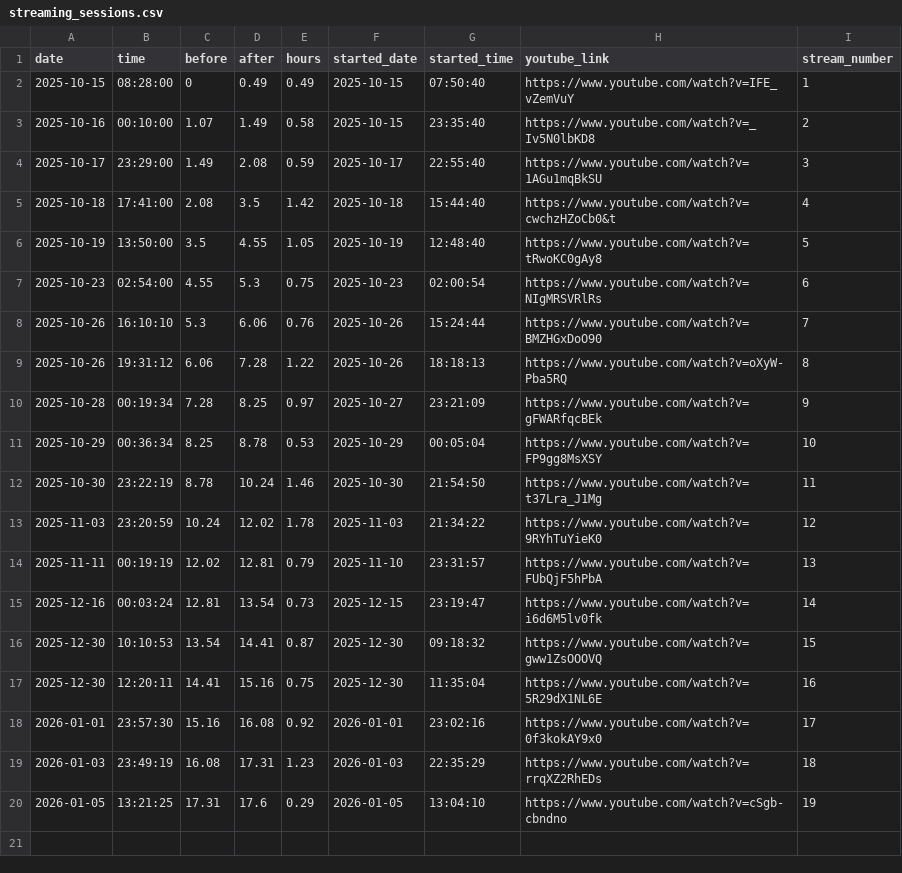
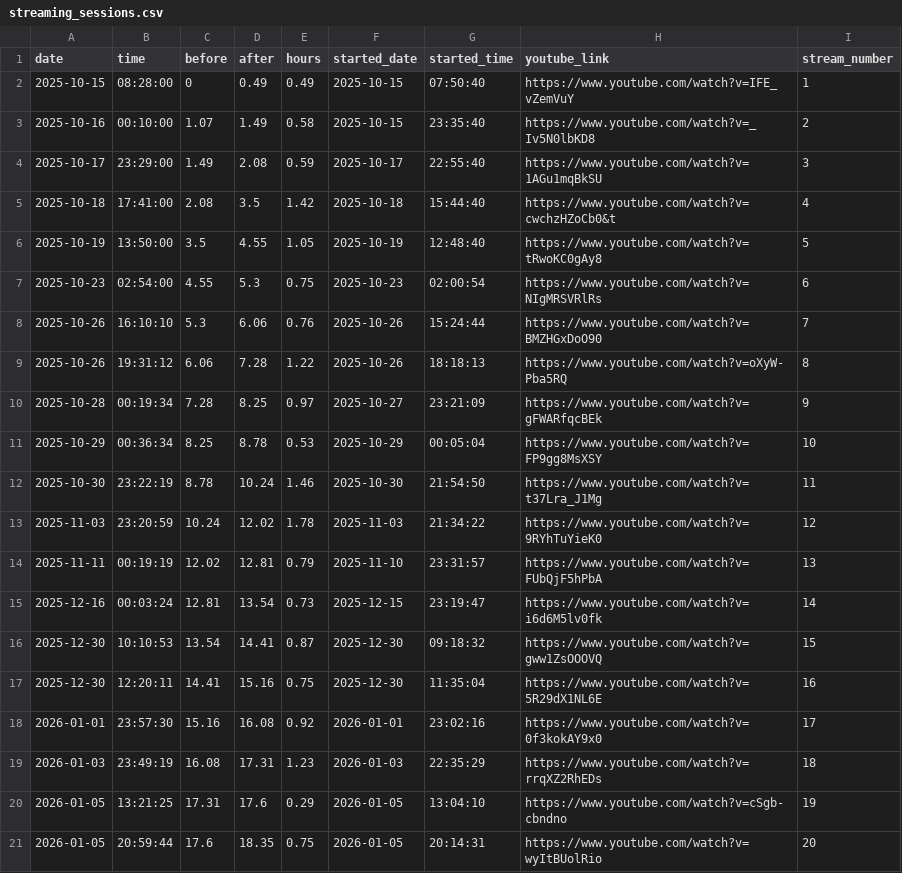
Before and after one commit to nebiyuelias1/Mandarin-progression, a CSV file: streaming_sessions.csv, drawn as a sheet; the diff names each change by its address in the sheet, - before the commit and + after, or states it on an @@ line.

```diff
--- a/streaming_sessions.csv
+++ b/streaming_sessions.csv
+row 21: 2026-01-05 | 20:59:44 | 17.6 | 18.35 | 0.75 | 2026-01-05 | 20:14:31 | https://www.youtube.com/watch?v=wyItBUolRio | 20
```
Also changed, not shown: 7 other files.
